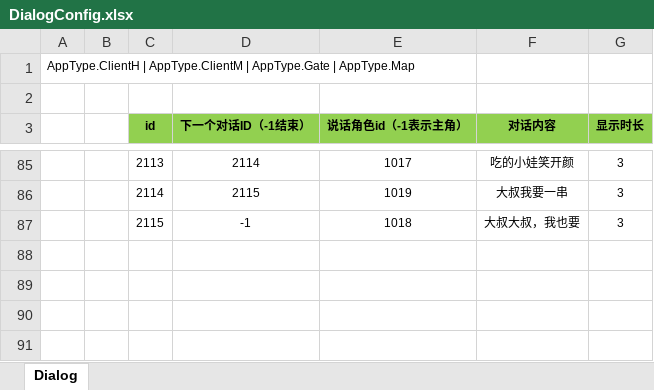
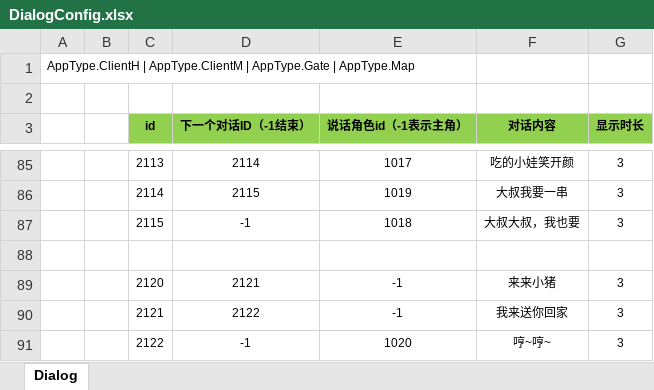
Before and after one commit to naivetang/SummeryFun-TencentMinigame, an Excel workbook: Excel/DialogConfig.xlsx, sheet Dialog, drawn as a sheet; only a part is shown, gaps mark what is left out; values as stored, in another font and other column widths than the file's, no borders; the diff names each change by its address in the sheet, - before the commit and + after, or states it on an @@ line.

```diff
--- a/Excel/DialogConfig.xlsx (sheet Dialog)
+++ b/Excel/DialogConfig.xlsx (sheet Dialog)
+row 88: (empty)
+row 89:  |  | 2120 | 2121 | -1 | 来来小猪 | 3
+row 90:  |  | 2121 | 2122 | -1 | 我来送你回家 | 3
+row 91:  |  | 2122 | -1 | 1020 | 哼~哼~ | 3
```
Also changed, not shown: Excel/RoleConfig.xlsx, 1 other file.
